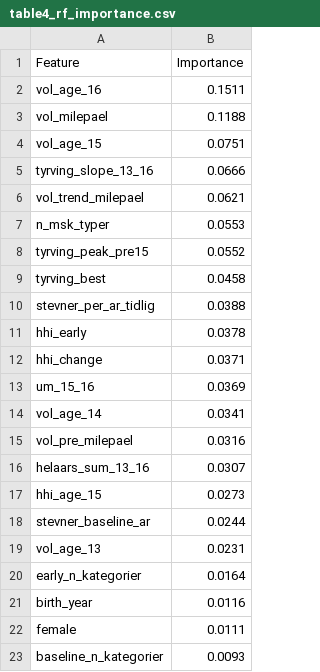
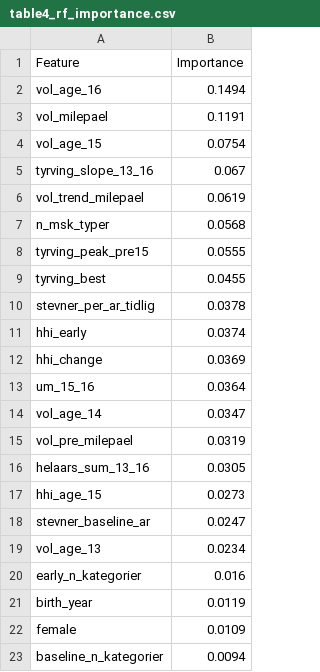
Before and after one commit to atlegu/friidrettsstatistikk, a CSV file: forskning/ncc-kohort/revision_r1/tables/rerun/table4_rf_importance.csv, drawn as a sheet.

```diff
--- a/forskning/ncc-kohort/revision_r1/tables/rerun/table4_rf_importance.csv
+++ b/forskning/ncc-kohort/revision_r1/tables/rerun/table4_rf_importance.csv
@@ -1,23 +1,23 @@
 Feature,Importance
-vol_age_16,0.1511
-vol_milepael,0.1188
-vol_age_15,0.0751
-tyrving_slope_13_16,0.0666
-vol_trend_milepael,0.0621
-n_msk_typer,0.0553
-tyrving_peak_pre15,0.0552
-tyrving_best,0.0458
-stevner_per_ar_tidlig,0.0388
-hhi_early,0.0378
-hhi_change,0.0371
-um_15_16,0.0369
-vol_age_14,0.0341
-vol_pre_milepael,0.0316
-helaars_sum_13_16,0.0307
+vol_age_16,0.1494
+vol_milepael,0.1191
+vol_age_15,0.0754
+tyrving_slope_13_16,0.067
+vol_trend_milepael,0.0619
+n_msk_typer,0.0568
+tyrving_peak_pre15,0.0555
+tyrving_best,0.0455
+stevner_per_ar_tidlig,0.0378
+hhi_early,0.0374
+hhi_change,0.0369
+um_15_16,0.0364
+vol_age_14,0.0347
+vol_pre_milepael,0.0319
+helaars_sum_13_16,0.0305
 hhi_age_15,0.0273
-stevner_baseline_ar,0.0244
-vol_age_13,0.0231
-early_n_kategorier,0.0164
-birth_year,0.0116
-female,0.0111
-baseline_n_kategorier,0.0093
+stevner_baseline_ar,0.0247
+vol_age_13,0.0234
+early_n_kategorier,0.016
+birth_year,0.0119
+female,0.0109
+baseline_n_kategorier,0.0094
```
Also changed, not shown: forskning/ncc-kohort/revision_r1/tables/rerun/table3_cox_stepwise.csv, forskning/ncc-kohort/revision_r1/tables/rerun/table6_cohort_replication.csv, 40 other files.
